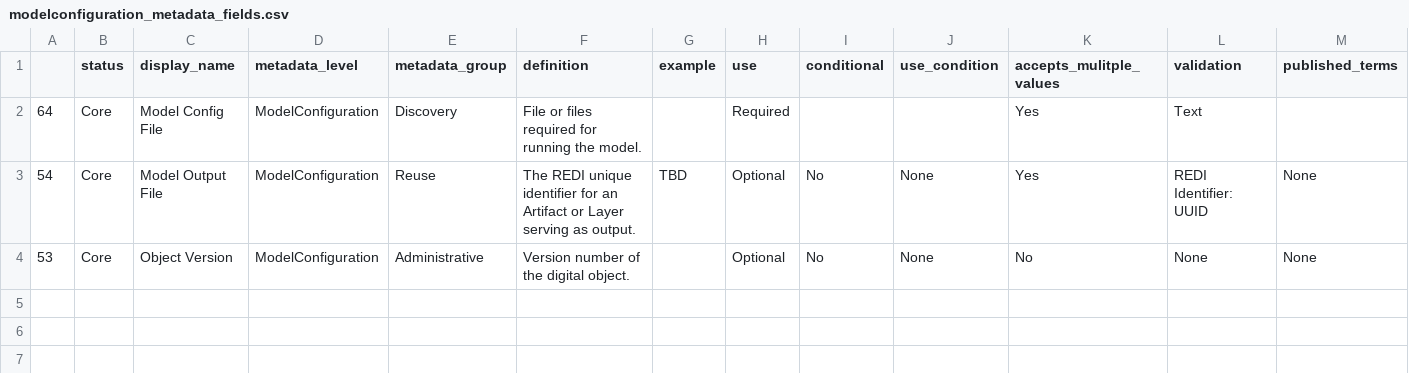
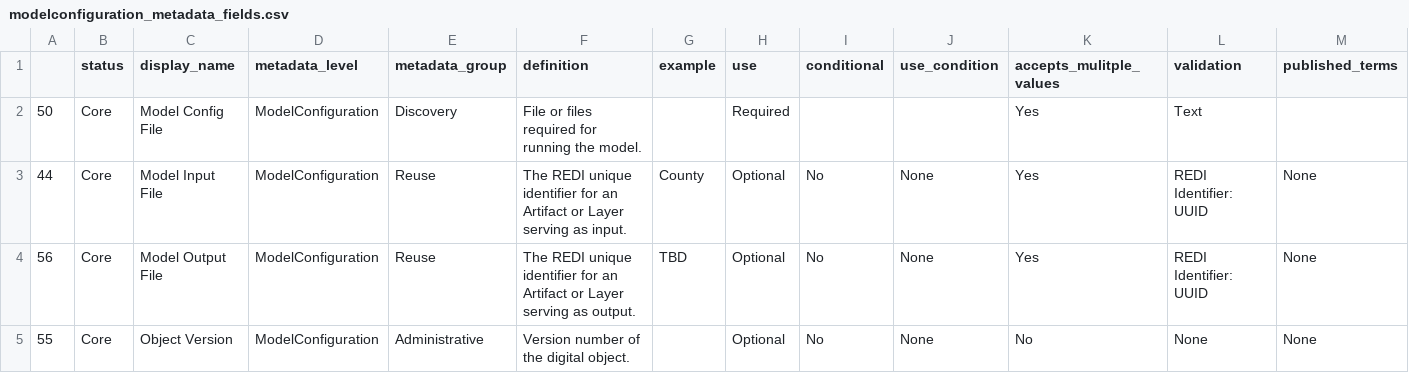
Before and after one commit to In-For-Disaster-Analytics/metadata-schema, a CSV file: fields_by_level/modelconfiguration_metadata_fields.csv, drawn as a sheet.

```diff
--- a/fields_by_level/modelconfiguration_metadata_fields.csv
+++ b/fields_by_level/modelconfiguration_metadata_fields.csv
@@ -1,4 +1,5 @@
 ,status,display_name,metadata_level,metadata_group,definition,example,use,conditional,use_condition,accepts_mulitple_values,validation,published_terms
-64,Core,Model Config File,ModelConfiguration,Discovery,File or files required for running the model.,,Required,,,Yes,Text,
-54,Core,Model Output File,ModelConfiguration,Reuse,The REDI unique identifier for an Artifact or Layer serving as output.,TBD,Optional,No,None,Yes,REDI Identifier: UUID,None
-53,Core,Object Version,ModelConfiguration,Administrative,Version number of the digital object.,,Optional,No,None,No,None,None
+50,Core,Model Config File,ModelConfiguration,Discovery,File or files required for running the model.,,Required,,,Yes,Text,
+44,Core,Model Input File,ModelConfiguration,Reuse,The REDI unique identifier for an Artifact or Layer serving as input.,County,Optional,No,None,Yes,REDI Identifier: UUID,None
+56,Core,Model Output File,ModelConfiguration,Reuse,The REDI unique identifier for an Artifact or Layer serving as output.,TBD,Optional,No,None,Yes,REDI Identifier: UUID,None
+55,Core,Object Version,ModelConfiguration,Administrative,Version number of the digital object.,,Optional,No,None,No,None,None
```
Also changed, not shown: fields_by_level/artifact_metadata_fields.csv, fields_by_level/collection_metadata_fields.csv, 3 other files.
